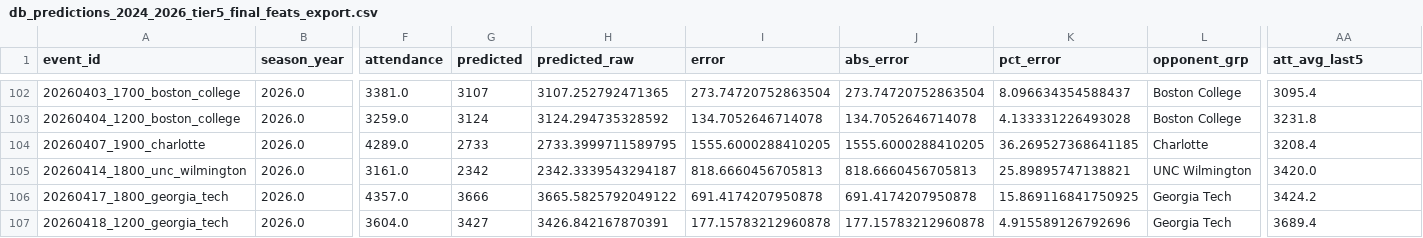
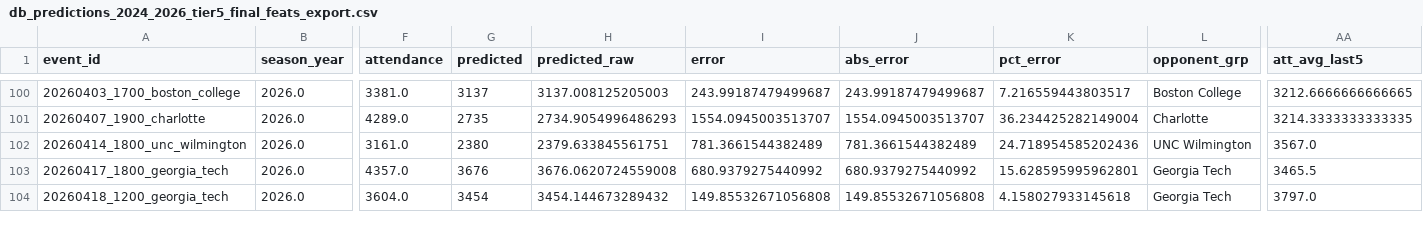
Before and after one commit to djfulk-22/Personal-S26-TeamA3-App-Repo-, a CSV file: APP/data/db_predictions_2024_2026_tier5_final_feats_export.csv, drawn as a sheet; only a part is shown, gaps mark what is left out; removed rows and columns are numbered as before the commit, all else as after; rows hold the shown columns only; the diff covers the shown part only; the diff names each change by its address in the sheet, - before the commit and + after, or states it on an @@ line.

```diff
--- a/APP/data/db_predictions_2024_2026_tier5_final_feats_export.csv
+++ b/APP/data/db_predictions_2024_2026_tier5_final_feats_export.csv
-G100 (predicted): 3107
+G100 (predicted): 3137
-H100 (predicted_raw): 3107.252792471365
+H100 (predicted_raw): 3137.008125205003
-I100 (error): 273.74720752863504
+I100 (error): 243.99187479499687
-J100 (abs_error): 273.74720752863504
+J100 (abs_error): 243.99187479499687
-K100 (pct_error): 8.096634354588437
+K100 (pct_error): 7.216559443803517
-AA100 (att_avg_last5): 3095.4
+AA100 (att_avg_last5): 3212.6666666666665
-row 103: 20260404_1200_boston_college | 2026.0 | 3259.0 | 3124 | 3124.294735328592 | 134.7052646714078 | 134.7052646714078 | 4.133331226493028 | Boston College | 3231.8
-G101 (predicted): 2733
+G101 (predicted): 2735
-H101 (predicted_raw): 2733.3999711589795
+H101 (predicted_raw): 2734.9054996486293
-I101 (error): 1555.6000288410205
+I101 (error): 1554.0945003513707
-J101 (abs_error): 1555.6000288410205
+J101 (abs_error): 1554.0945003513707
-K101 (pct_error): 36.269527368641185
+K101 (pct_error): 36.234425282149004
-AA101 (att_avg_last5): 3208.4
+AA101 (att_avg_last5): 3214.3333333333335
-G102 (predicted): 2342
+G102 (predicted): 2380
-H102 (predicted_raw): 2342.3339543294187
+H102 (predicted_raw): 2379.633845561751
-I102 (error): 818.6660456705813
+I102 (error): 781.3661544382489
-J102 (abs_error): 818.6660456705813
+J102 (abs_error): 781.3661544382489
-K102 (pct_error): 25.89895747138821
+K102 (pct_error): 24.718954585202436
-AA102 (att_avg_last5): 3420.0
+AA102 (att_avg_last5): 3567.0
-G103 (predicted): 3666
+G103 (predicted): 3676
-H103 (predicted_raw): 3665.5825792049122
+H103 (predicted_raw): 3676.0620724559008
-I103 (error): 691.4174207950878
+I103 (error): 680.9379275440992
-J103 (abs_error): 691.4174207950878
+J103 (abs_error): 680.9379275440992
-K103 (pct_error): 15.869116841750925
+K103 (pct_error): 15.628595995962801
-AA103 (att_avg_last5): 3424.2
+AA103 (att_avg_last5): 3465.5
-G104 (predicted): 3427
+G104 (predicted): 3454
-H104 (predicted_raw): 3426.842167870391
+H104 (predicted_raw): 3454.144673289432
-I104 (error): 177.15783212960878
+I104 (error): 149.85532671056808
-J104 (abs_error): 177.15783212960878
+J104 (abs_error): 149.85532671056808
-K104 (pct_error): 4.915589126792696
+K104 (pct_error): 4.158027933145618
-AA104 (att_avg_last5): 3689.4
+AA104 (att_avg_last5): 3797.0
```
Also changed, not shown: 2 removed rows and 36 edited cells elsewhere in this file, APP/data/db_predictions_2024_2026_full_df.csv, APP/data/db_predictions_2024_2026_tier5_raw_tier_cols.csv.
